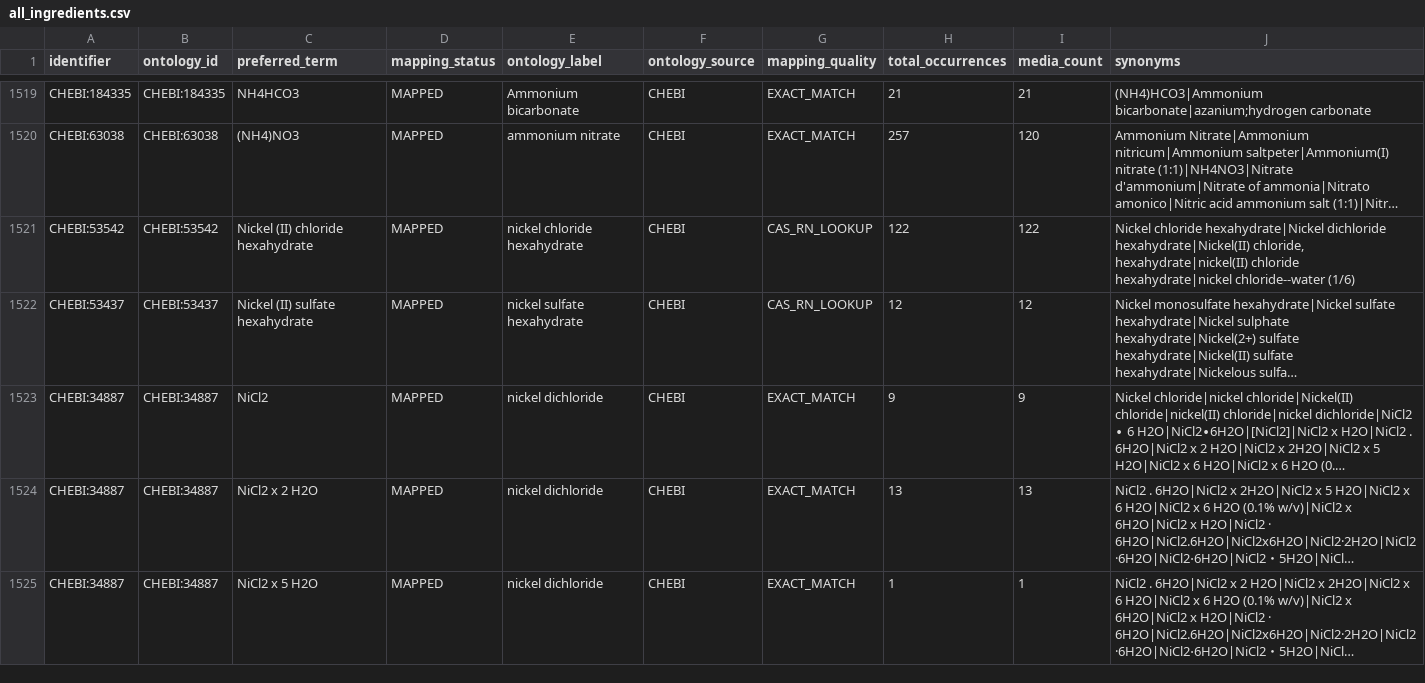
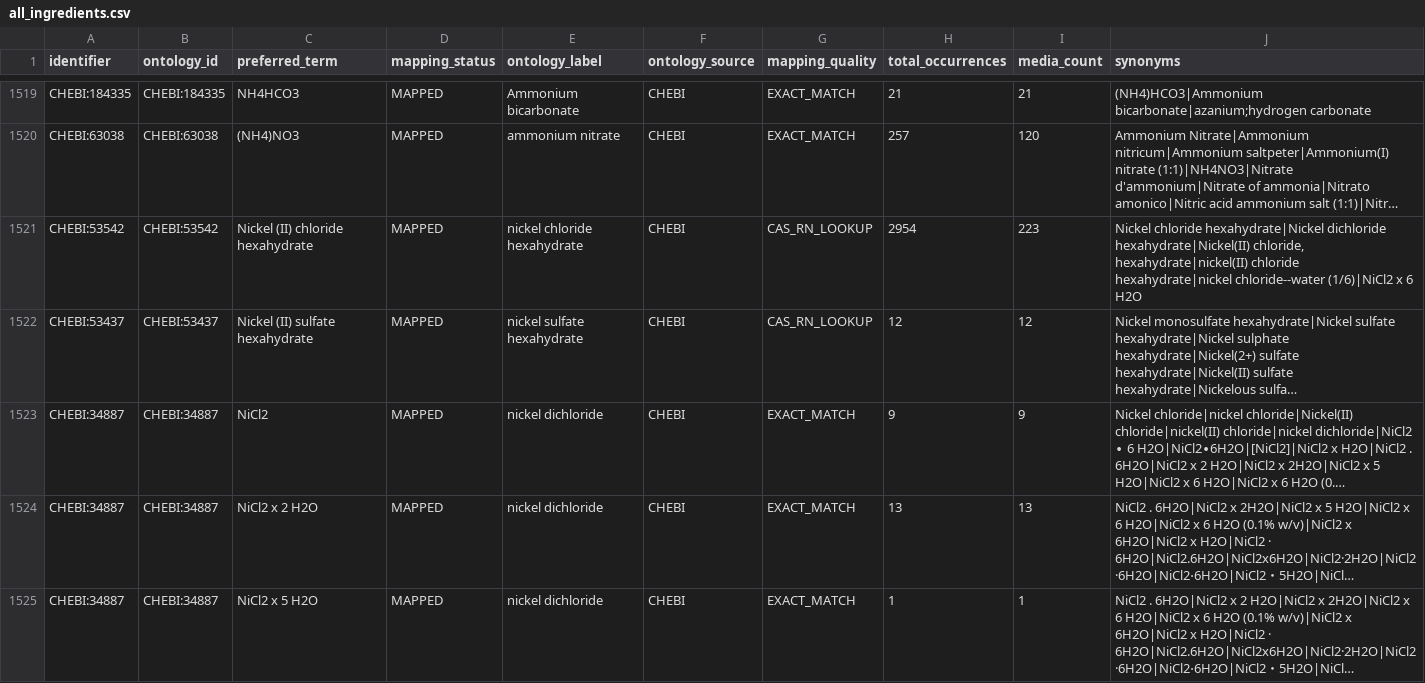
Before and after one commit to CultureBotAI/MediaIngredientMech, a CSV file: docs/data/all_ingredients.csv, drawn as a sheet; only a part is shown, gaps mark what is left out; long unchanged cells end in …; the diff covers the shown part only; the diff names each change by its address in the sheet, - before the commit and + after, or states it on an @@ line.

```diff
--- a/docs/data/all_ingredients.csv
+++ b/docs/data/all_ingredients.csv
-H1521 (total_occurrences): 122
+H1521 (total_occurrences): 2954
-I1521 (media_count): 122
+I1521 (media_count): 223
-J1521 (synonyms): …hexahydrate|nickel chloride--water (1/6)
+J1521 (synonyms): …hexahydrate|nickel chloride--water (1/6)|NiCl2 x 6 H2O
```
Also changed, not shown: 17 edited cells elsewhere in this file, docs/data/label_index.csv, docs/data/mapped_ingredients.csv, 15 other files.
